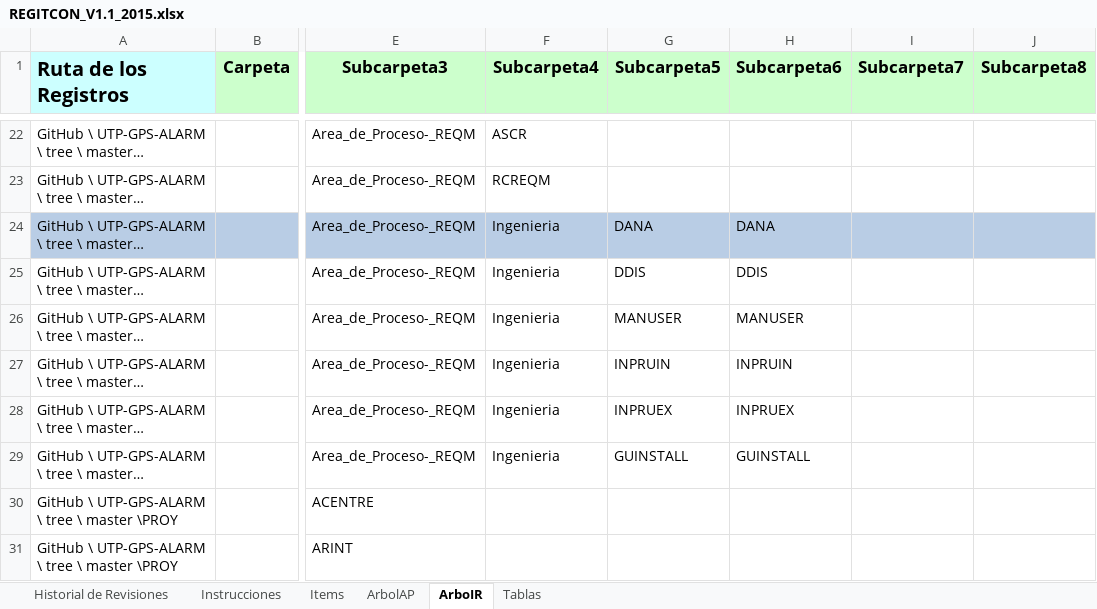
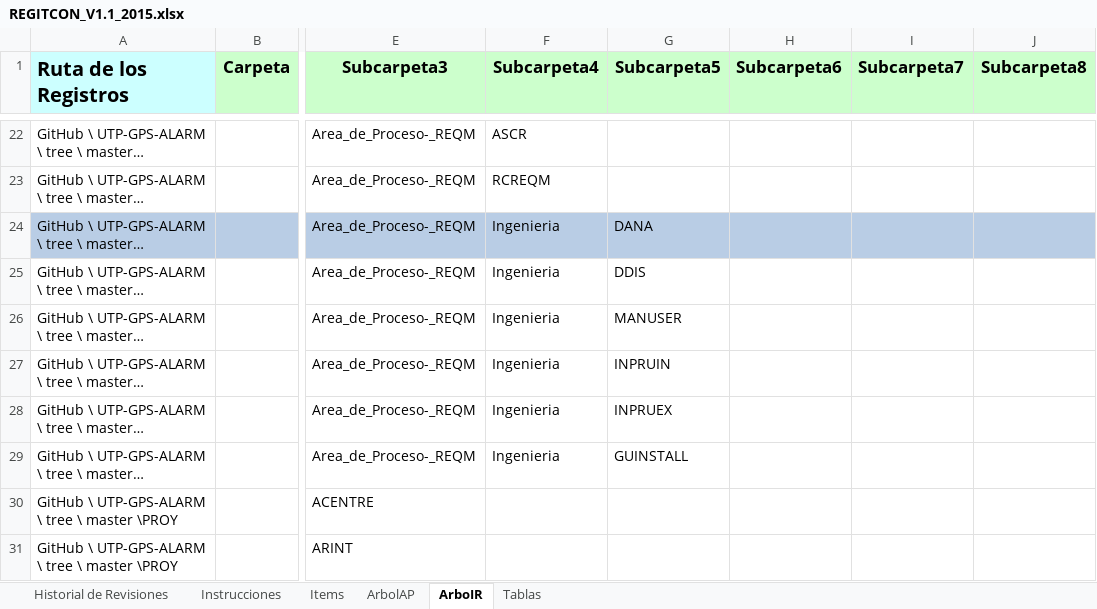
Before and after one commit to lowrider80/UTP-GPS-ALARM, an Excel workbook: Area_de_Proceso-CM/REGITCON/REGITCON_V1.1_2015.xlsx, sheet ArboIR, drawn as a sheet; only a part is shown, gaps mark what is left out; long unchanged cells end in …; values as stored, in another font and other column widths than the file's, no borders; conditional formats not drawn; the diff names each change by its address in the sheet, - before the commit and + after, or states it on an @@ line.

```diff
--- a/Area_de_Proceso-CM/REGITCON/REGITCON_V1.1_2015.xlsx (sheet ArboIR)
+++ b/Area_de_Proceso-CM/REGITCON/REGITCON_V1.1_2015.xlsx (sheet ArboIR)
-H24 (Subcarpeta6): DANA
+H24 (Subcarpeta6): (empty)
-H25 (Subcarpeta6): DDIS
+H25 (Subcarpeta6): (empty)
-H26 (Subcarpeta6): MANUSER
+H26 (Subcarpeta6): (empty)
-H27 (Subcarpeta6): INPRUIN
+H27 (Subcarpeta6): (empty)
-H28 (Subcarpeta6): INPRUEX
+H28 (Subcarpeta6): (empty)
-H29 (Subcarpeta6): GUINSTALL
+H29 (Subcarpeta6): (empty)
```
Also changed, not shown: sheet Items.
